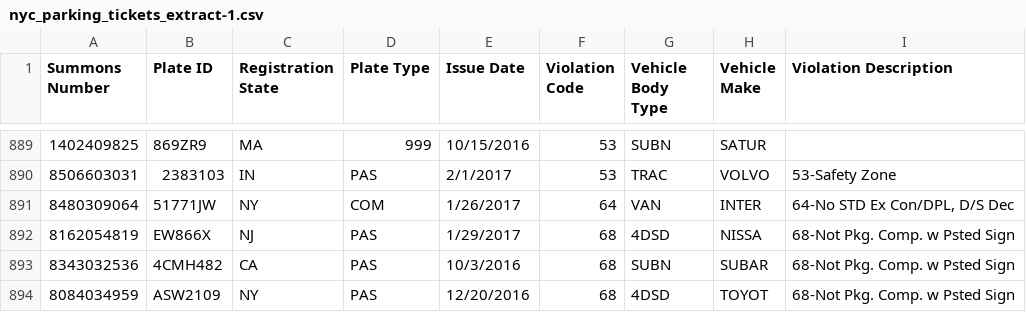
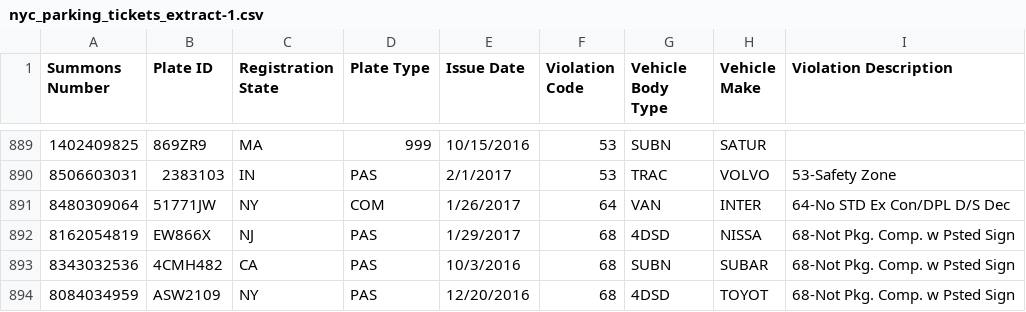
Before and after one commit to sagar9926/EPAI_session15, a CSV file: nyc_parking_tickets_extract-1.csv, drawn as a sheet; only a part is shown, gaps mark what is left out.

Commit message:
Update nyc_parking_tickets_extract-1.csv

```diff
--- a/nyc_parking_tickets_extract-1.csv
+++ b/nyc_parking_tickets_extract-1.csv
@@ -890,3 +890,3 @@ Summons Number,Plate ID,Registration State,Plate Type,Issue Date,Violation Code,
 8506603031,2383103,IN,PAS,2/1/2017,53,TRAC,VOLVO,53-Safety Zone
-8480309064,51771JW,NY,COM,1/26/2017,64,VAN,INTER,"64-No STD Ex Con/DPL, D/S Dec"
+8480309064,51771JW,NY,COM,1/26/2017,64,VAN,INTER,"64-No STD Ex Con/DPL D/S Dec"
 8162054819,EW866X,NJ,PAS,1/29/2017,68,4DSD,NISSA,68-Not Pkg. Comp. w Psted Sign
```
